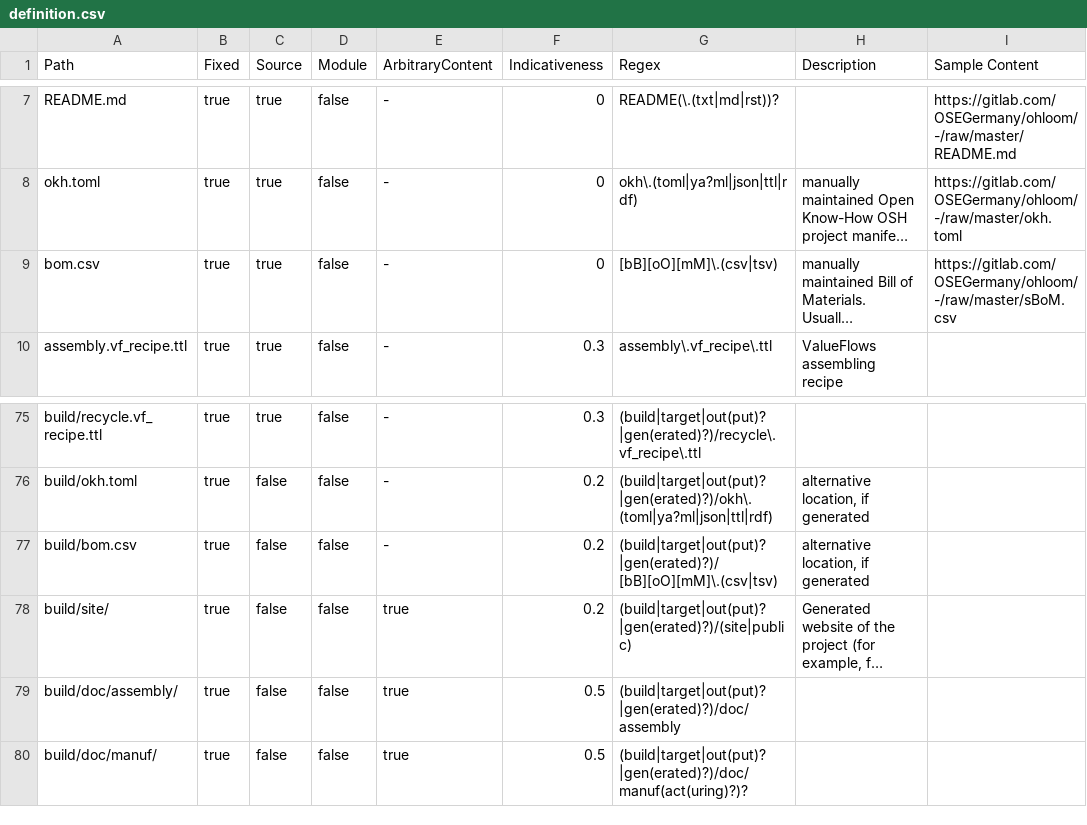
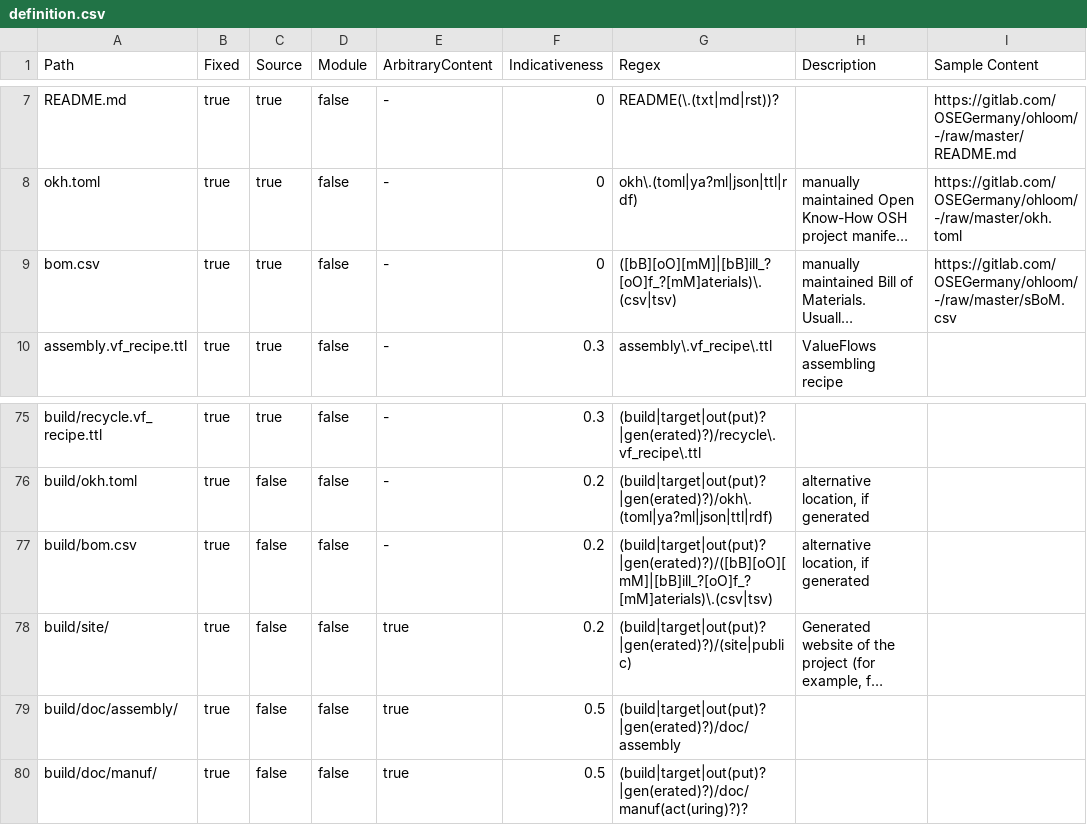
Before and after one commit to hoijui/osh-dir-std, a CSV file: mod/unixish/definition.csv, drawn as a sheet; only a part is shown, gaps mark what is left out; long unchanged cells end in …; the diff names each change by its address in the sheet, - before the commit and + after, or states it on an @@ line.

Commit message:
unixish: Allows for a wider range of BoM file-names

```diff
--- a/mod/unixish/definition.csv
+++ b/mod/unixish/definition.csv
-G9 (Regex): [bB][oO][mM]\.(csv|tsv)
+G9 (Regex): ([bB][oO][mM]|[bB]ill_?[oO]f_?[mM]aterials)\.(csv|tsv)
-G77 (Regex): (build|target|out(put)?|gen(erated)?)/[bB][oO][mM]\.(csv|tsv)
+G77 (Regex): (build|target|out(put)?|gen(erated)?)/([bB][oO][mM]|[bB]ill_?[oO]f_?[mM]aterials)\.(csv|tsv)
```
